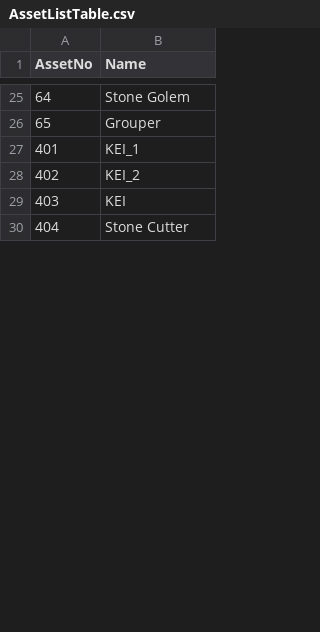
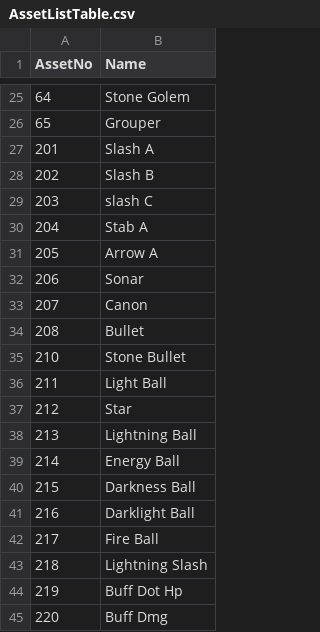
Before and after one commit to kun0530/FingerDefense, a CSV file: Assets/Resources_moved/DataTable/AssetListTable.csv, drawn as a sheet; only a part is shown, gaps mark what is left out; the shorter side is filled out with more unchanged rows; the diff covers the shown part only.

```diff
--- a/Assets/Resources_moved/DataTable/AssetListTable.csv
+++ b/Assets/Resources_moved/DataTable/AssetListTable.csv
@@ -26 +26,20 @@ AssetNo,Name
 65,Grouper
+201,Slash A
+202,Slash B
+203,slash C
+204,Stab A
+205,Arrow A
+206,Sonar
+207,Canon
+208,Bullet
+210,Stone Bullet
+211,Light Ball
+212,Star
+213,Lightning Ball
+214,Energy Ball
+215,Darkness Ball
+216,Darklight Ball
+217,Fire Ball
+218,Lightning Slash
+219,Buff Dot Hp
+220,Buff Dmg
```
Also changed, not shown: 6 added rows, 17 moved rows and 16 edited cells elsewhere in this file, Assets/Resources_moved/DataTable/CharacterTable.csv, Assets/Resources_moved/DataTable/MonsterTable.csv, 43 other files.
